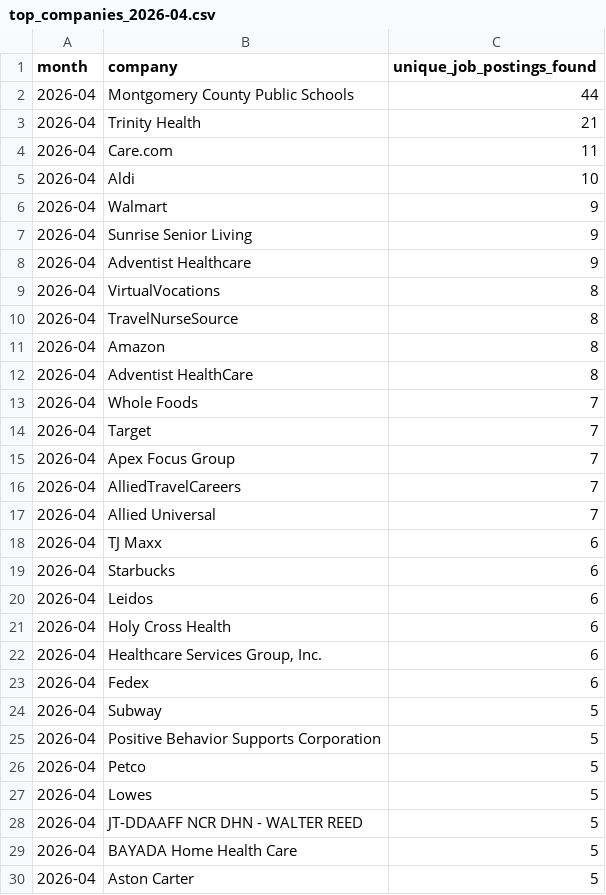
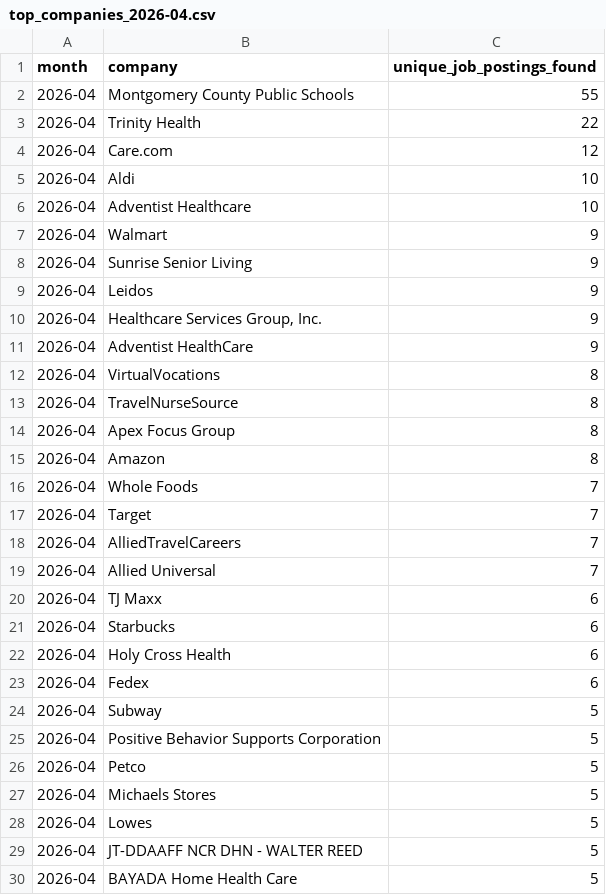
Before and after one commit to themeganerddddddd/MoCo-Hiring-Monitor, a CSV file: outputs/top_companies_2026-04.csv, drawn as a sheet; only a part is shown; the shorter side is filled out with more unchanged rows; the diff covers the shown part only.

```diff
--- a/outputs/top_companies_2026-04.csv
+++ b/outputs/top_companies_2026-04.csv
@@ -1,16 +1,18 @@
 month,company,unique_job_postings_found
-2026-04,Montgomery County Public Schools,44
-2026-04,Trinity Health,21
-2026-04,Care.com,11
+2026-04,Montgomery County Public Schools,55
+2026-04,Trinity Health,22
+2026-04,Care.com,12
 2026-04,Aldi,10
+2026-04,Adventist Healthcare,10
 2026-04,Walmart,9
 2026-04,Sunrise Senior Living,9
-2026-04,Adventist Healthcare,9
+2026-04,Leidos,9
+2026-04,"Healthcare Services Group, Inc.",9
+2026-04,Adventist HealthCare,9
 2026-04,VirtualVocations,8
 2026-04,TravelNurseSource,8
+2026-04,Apex Focus Group,8
 2026-04,Amazon,8
-2026-04,Adventist HealthCare,8
 2026-04,Whole Foods,7
 2026-04,Target,7
-2026-04,Apex Focus Group,7
 2026-04,AlliedTravelCareers,7
@@ -19,5 +21,3 @@ month,company,unique_job_postings_found
 2026-04,Starbucks,6
-2026-04,Leidos,6
 2026-04,Holy Cross Health,6
-2026-04,"Healthcare Services Group, Inc.",6
 2026-04,Fedex,6
@@ -26,2 +26,3 @@ month,company,unique_job_postings_found
 2026-04,Petco,5
+2026-04,Michaels Stores,5
 2026-04,Lowes,5
```
Also changed, not shown: 1 removed row elsewhere in this file, 11 other files.
